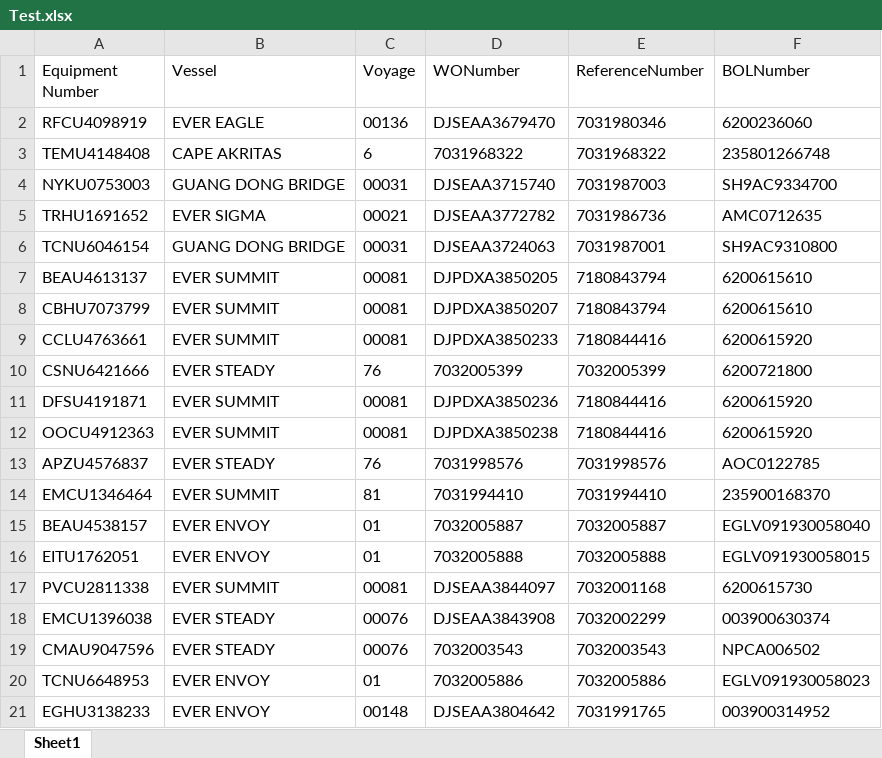
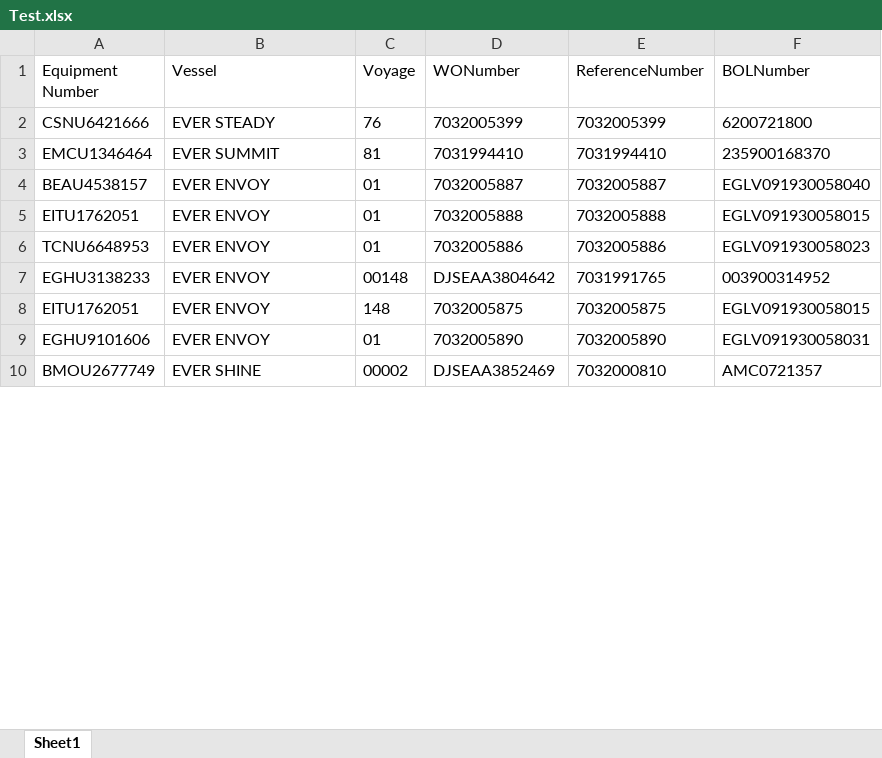
Before and after one commit to pvanausdeln/PortTerminalScraping, an Excel workbook: EvergreenPortTAC/Test.xlsx, sheet Sheet1, drawn as a sheet; only a part is shown; the shorter side is filled out with more unchanged rows; values as stored, in another font and other column widths than the file's, no borders; removed rows and columns are numbered as before the commit, all else as after; the diff covers the shown part only; the diff names each change by its address in the sheet, - before the commit and + after, or states it on an @@ line.

```diff
--- a/EvergreenPortTAC/Test.xlsx (sheet Sheet1)
+++ b/EvergreenPortTAC/Test.xlsx (sheet Sheet1)
-row 2: RFCU4098919 | EVER EAGLE | 00136 | DJSEAA3679470 | 7031980346 | 6200236060
-row 3: TEMU4148408 | CAPE AKRITAS | 6 | 7031968322 | 7031968322 | 235801266748
-row 4: NYKU0753003 | GUANG DONG BRIDGE | 00031 | DJSEAA3715740 | 7031987003 | SH9AC9334700
-row 5: TRHU1691652 | EVER SIGMA | 00021 | DJSEAA3772782 | 7031986736 | AMC0712635
-row 6: TCNU6046154 | GUANG DONG BRIDGE | 00031 | DJSEAA3724063 | 7031987001 | SH9AC9310800
-row 7: BEAU4613137 | EVER SUMMIT | 00081 | DJPDXA3850205 | 7180843794 | 6200615610
-row 8: CBHU7073799 | EVER SUMMIT | 00081 | DJPDXA3850207 | 7180843794 | 6200615610
-row 9: CCLU4763661 | EVER SUMMIT | 00081 | DJPDXA3850233 | 7180844416 | 6200615920
-row 11: DFSU4191871 | EVER SUMMIT | 00081 | DJPDXA3850236 | 7180844416 | 6200615920
-row 12: OOCU4912363 | EVER SUMMIT | 00081 | DJPDXA3850238 | 7180844416 | 6200615920
-row 13: APZU4576837 | EVER STEADY | 76 | 7031998576 | 7031998576 | AOC0122785
-row 17: PVCU2811338 | EVER SUMMIT | 00081 | DJSEAA3844097 | 7032001168 | 6200615730
-row 18: EMCU1396038 | EVER STEADY | 00076 | DJSEAA3843908 | 7032002299 | 003900630374
-row 19: CMAU9047596 | EVER STEADY | 00076 | 7032003543 | 7032003543 | NPCA006502
```
Also changed, not shown: 12 added rows and 11 removed rows elsewhere in this sheet, APMLA/Test.xlsx, EvergreenPortLA/Test.xlsx, 5 other files.
